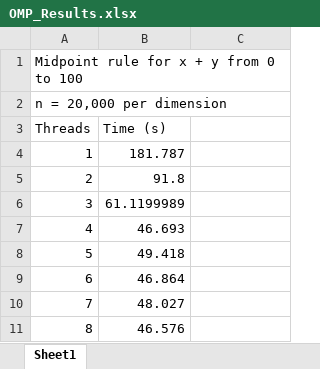
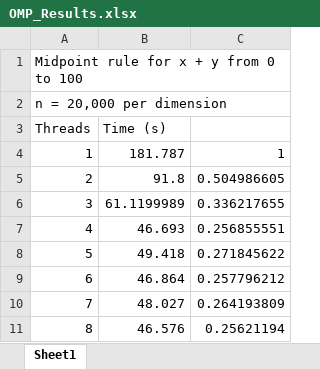
Before and after one commit to mcriech/ME701, an Excel workbook: HW5/HW5_Prob2/OMP_Results.xlsx, sheet Sheet1, drawn as a sheet; values as stored, in another font and other column widths than the file's, no borders; charts and pictures not drawn; the diff names each change by its address in the sheet, - before the commit and + after, or states it on an @@ line.

Commit message:
Adjusted the HW5P2 results to be normalized

```diff
--- a/HW5/HW5_Prob2/OMP_Results.xlsx (sheet Sheet1)
+++ b/HW5/HW5_Prob2/OMP_Results.xlsx (sheet Sheet1)
-C4: (empty)
+C4: 1
-C5: (empty)
+C5: 0.504986605
-C6: (empty)
+C6: 0.336217655
-C7: (empty)
+C7: 0.256855551
-C8: (empty)
+C8: 0.271845622
-C9: (empty)
+C9: 0.257796212
-C10: (empty)
+C10: 0.264193809
-C11: (empty)
+C11: 0.25621194
```
Also changed, not shown: charts or pictures.
